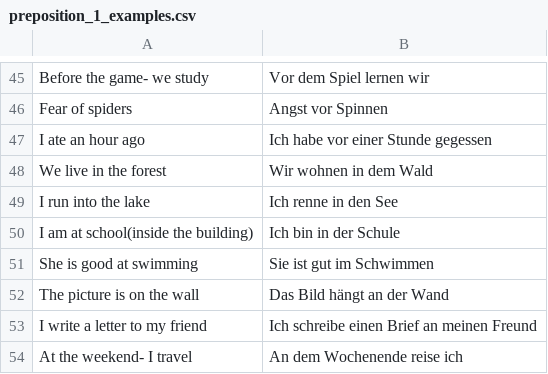
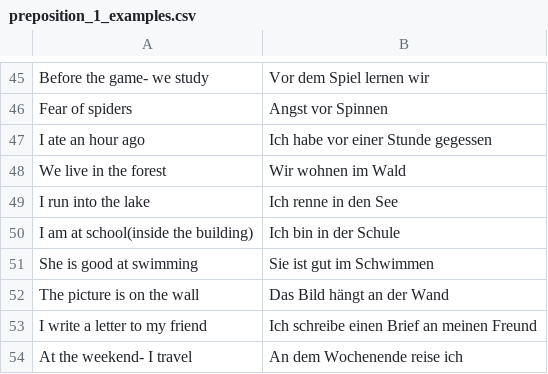
Before and after one commit to kannancmohan/lingoanki, a CSV file: data/german/001/pronomen/preposition_1_examples.csv, drawn as a sheet; only a part is shown, gaps mark what is left out.

```diff
--- a/data/german/001/pronomen/preposition_1_examples.csv
+++ b/data/german/001/pronomen/preposition_1_examples.csv
@@ -47,3 +47,3 @@ Fear of spiders,Angst vor Spinnen
 I ate an hour ago,Ich habe vor einer Stunde gegessen
-We live in the forest,Wir wohnen in dem Wald
+We live in the forest,Wir wohnen im Wald
 I run into the lake,Ich renne in den See
```
Also changed, not shown: 5 other files.
